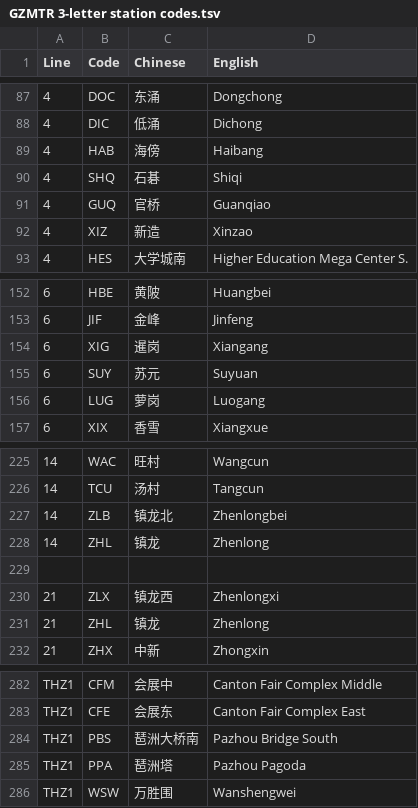
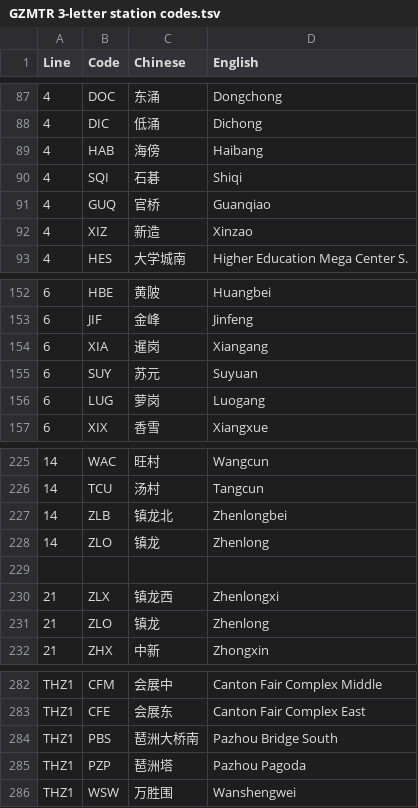
Before and after one commit to ytx21cn/gzmtr-station-code-tester, a TSV file: data/GZMTR 3-letter station codes.tsv, drawn as a sheet; only a part is shown, gaps mark what is left out.

Commit message:
initial implementation of station code checker

```diff
--- a/data/GZMTR 3-letter station codes.tsv
+++ b/data/GZMTR 3-letter station codes.tsv
@@ -89,3 +89,3 @@ Line	Code	Chinese	English
 4	HAB	海傍	Haibang
-4	SHQ	石碁	Shiqi
+4	SQI	石碁	Shiqi
 4	GUQ	官桥	Guanqiao
@@ -153,3 +153,3 @@ Line	Code	Chinese	English
 6	JIF	金峰	Jinfeng
-6	XIG	暹岗	Xiangang
+6	XIA	暹岗	Xiangang
 6	SUY	苏元	Suyuan
@@ -227,6 +227,6 @@ Line	Code	Chinese	English
 14	ZLB	镇龙北	Zhenlongbei
-14	ZHL	镇龙	Zhenlong
+14	ZLO	镇龙	Zhenlong
 			
 21	ZLX	镇龙西	Zhenlongxi
-21	ZHL	镇龙	Zhenlong
+21	ZLO	镇龙	Zhenlong
 21	ZHX	中新	Zhongxin
@@ -284,3 +284,3 @@ THZ1	CFE	会展东	Canton Fair Complex East
 THZ1	PBS	琶洲大桥南	Pazhou Bridge South
-THZ1	PPA	琶洲塔	Pazhou Pagoda
+THZ1	PZP	琶洲塔	Pazhou Pagoda
 THZ1	WSW	万胜围	Wanshengwei
```
Also changed, not shown: 4 other files.
